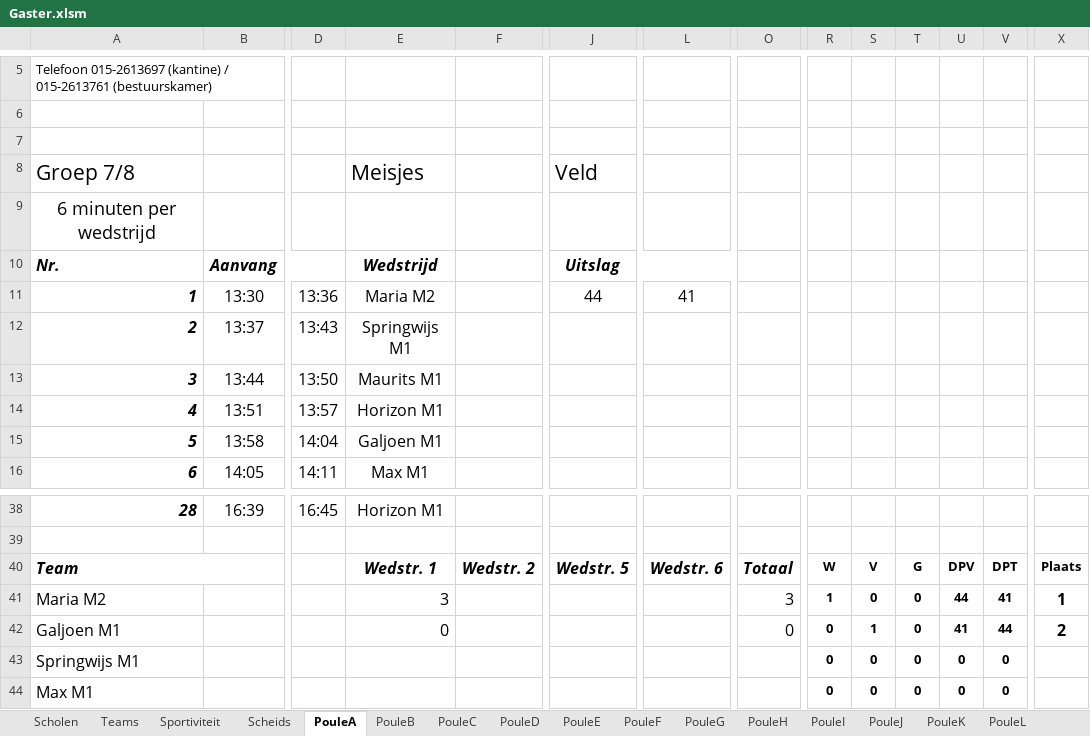
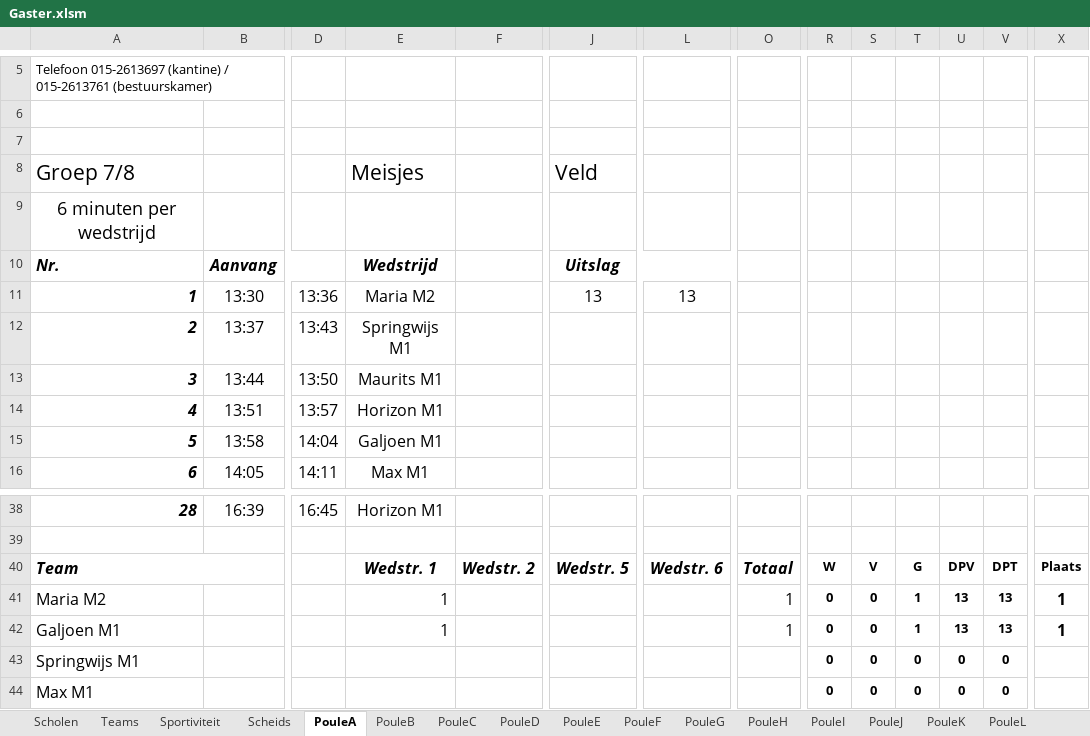
Before and after one commit to SEP-4x4-Schoolvoetbaltoernooi/4x4website_Sep, an Excel workbook: Gaster.xlsm, sheet PouleA, drawn as a sheet; only a part is shown, gaps mark what is left out; values as stored, in another font and other column widths than the file's, no borders; charts and pictures not drawn; the diff names each change by its address in the sheet, - before the commit and + after, or states it on an @@ line.

Commit message:
Auto-update 09-04-2026 08:41:39

```diff
--- a/Gaster.xlsm (sheet PouleA)
+++ b/Gaster.xlsm (sheet PouleA)
-J11 (Veld): 44
+J11 (Veld): 13
-L11: 41
+L11: 13
-E41 (Meisjes): 3
+E41 (Meisjes): 1
-O41: 3
+O41: 1
-R41: 1
+R41: 0
-T41:T42: 0
+T41:T42: 1
-U41: 44
+U41: 13
-V41: 41
+V41: 13
-E42 (Meisjes): 0
+E42 (Meisjes): 1
-O42: 0
+O42: 1
-S42: 1
+S42: 0
-U42: 41
+U42: 13
-V42: 44
+V42: 13
-X42: 2
+X42: 1
```
